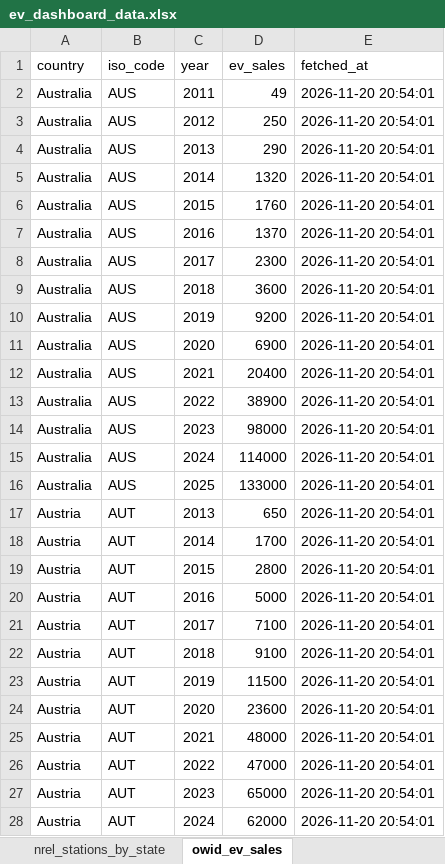
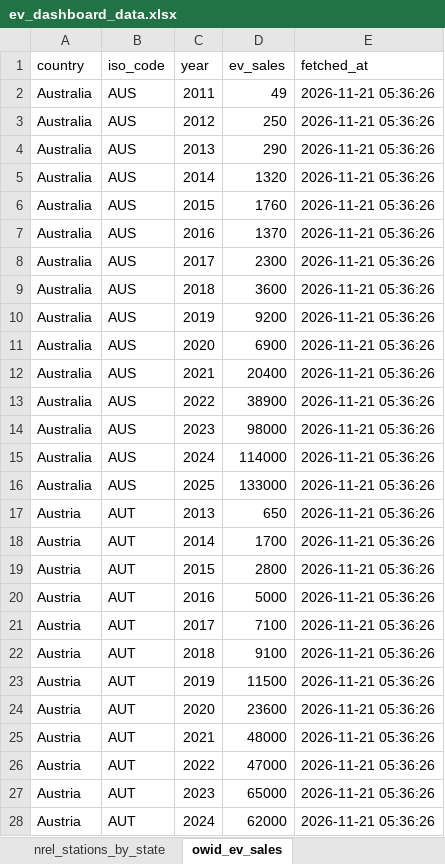
Before and after one commit to hamzaalam75-bit/ev-dashboard, an Excel workbook: ev_dashboard_data.xlsx, sheet owid_ev_sales, drawn as a sheet; only a part is shown; values as stored, in another font and other column widths than the file's, no borders; the diff covers the shown part only; the diff names each change by its address in the sheet, - before the commit and + after, or states it on an @@ line.

```diff
--- a/ev_dashboard_data.xlsx (sheet owid_ev_sales)
+++ b/ev_dashboard_data.xlsx (sheet owid_ev_sales)
-E2:E28 (fetched_at): 2026-11-20 20:54:01
+E2:E28 (fetched_at): 2026-11-21 05:36:26
```
Also changed, not shown: 732 edited cells elsewhere in this sheet, sheet evdb_vehicles, sheet stock_prices, sheet evdb_no_specs, sheet wiki_ev_models, sheet pakwheels_listings, sheet news_headlines, 5 more sheets, 20 other files.
